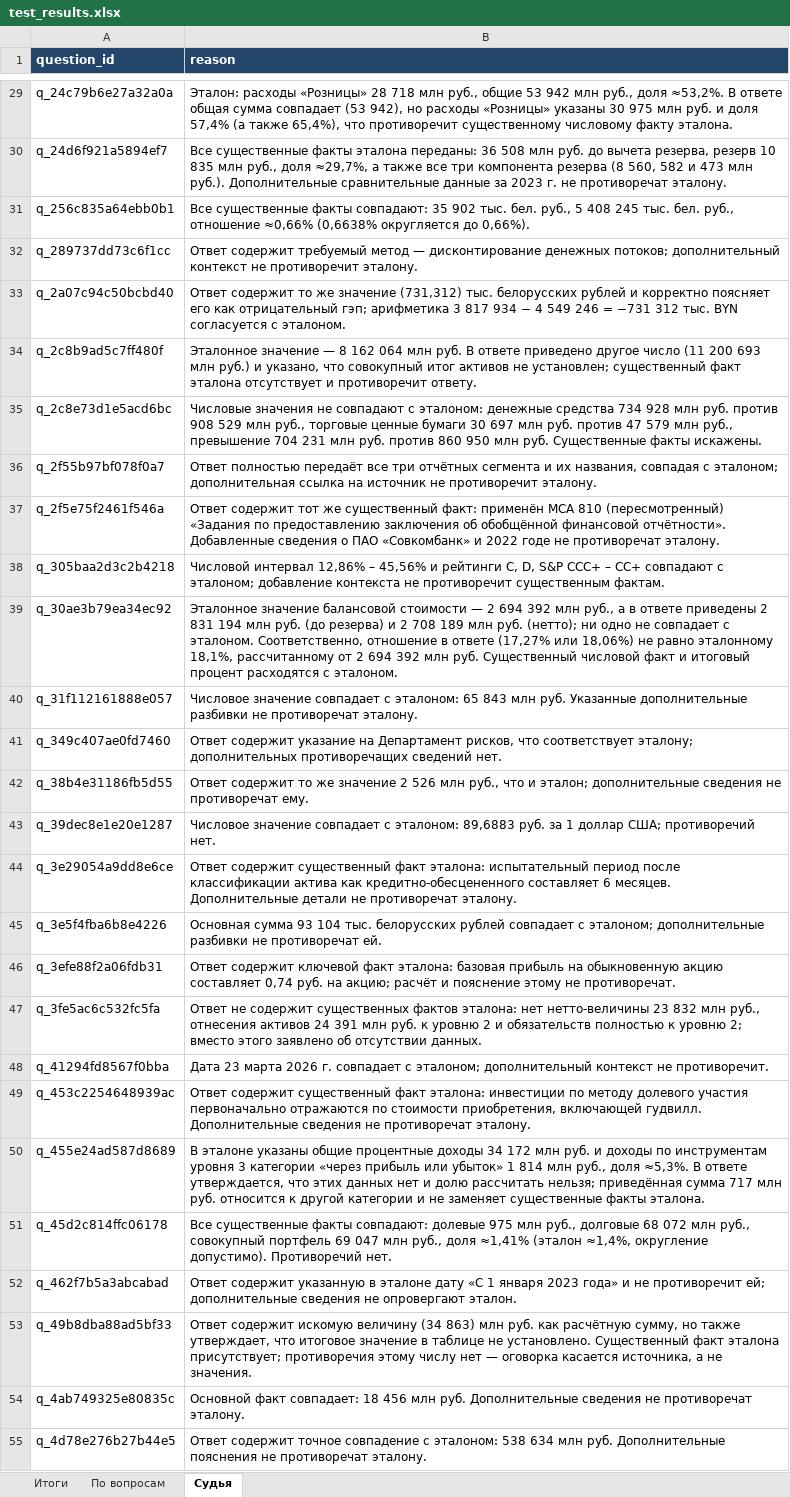
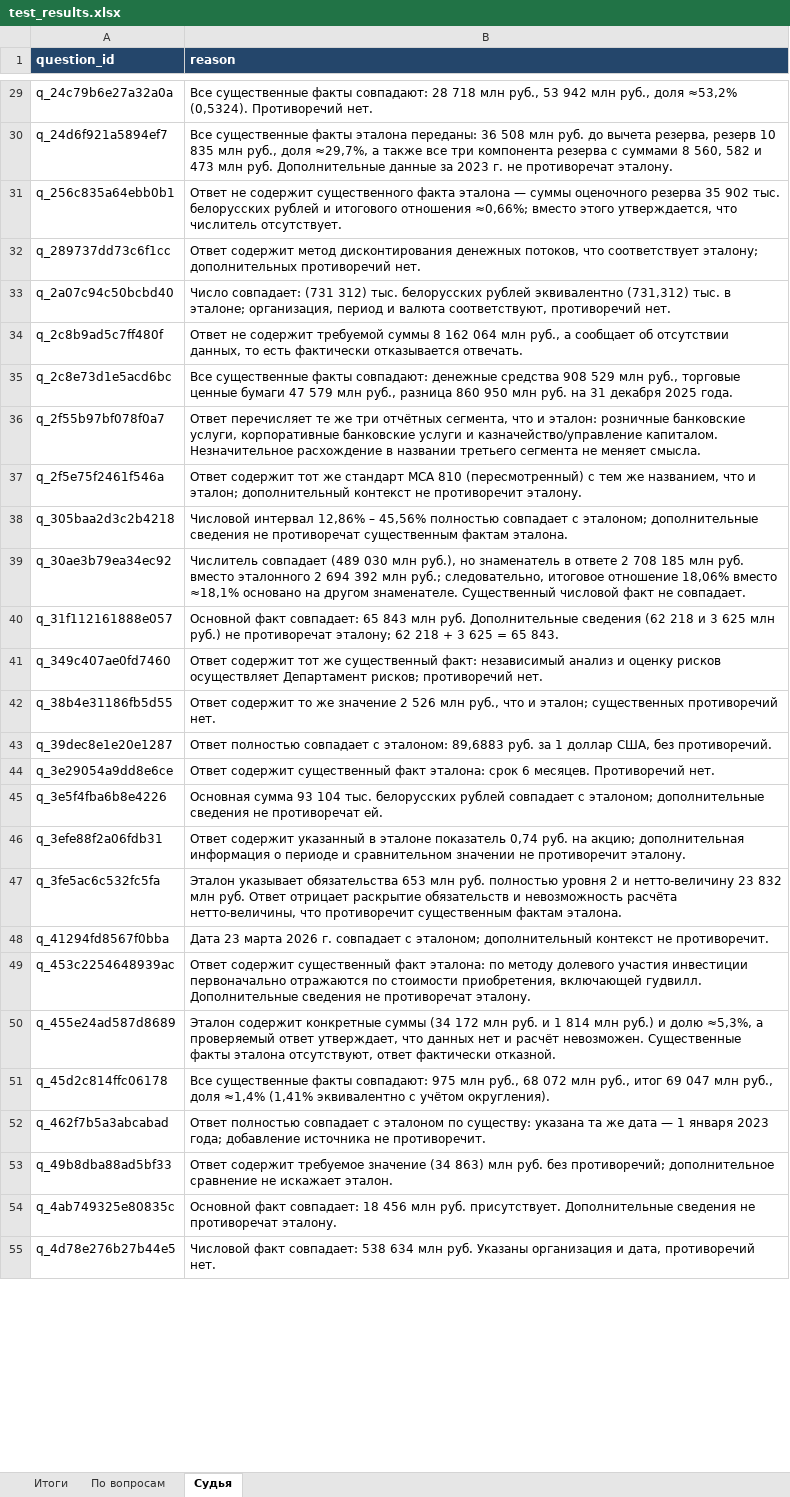
Before and after one commit to BolgovAlex/hse_rag_homework, an Excel workbook: test_results.xlsx, sheet Судья, drawn as a sheet; only a part is shown, gaps mark what is left out; values as stored, in another font and other column widths than the file's, no borders; the diff covers the shown part only; the diff names each change by its address in the sheet, - before the commit and + after, or states it on an @@ line.

```diff
--- a/test_results.xlsx (sheet Судья)
+++ b/test_results.xlsx (sheet Судья)
-B29 (reason): Эталон: расходы «Розницы» 28 718 млн руб., общие 53 942 млн руб., доля ≈53,2%. В ответе общая сумма совпадает (53 942), но расходы «Розницы» указаны 30 975 млн руб. и доля 57,4% (а также 65,4%), что противоречит существенному числовому факту эталона.
+B29 (reason): Все существенные факты совпадают: 28 718 млн руб., 53 942 млн руб., доля ≈53,2% (0,5324). Противоречий нет.
-B30 (reason): …компонента резерва (8 560, 582 и 473 млн руб.). Дополнительные сравнительные данные за…
+B30 (reason): …компонента резерва с суммами 8 560, 582 и 473 млн руб. Дополнительные данные за…
-B31 (reason): Все существенные факты совпадают: 35 902 тыс. бел. руб., 5 408 245 тыс. бел. руб., отношение ≈0,66% (0,6638% округляется до 0,66%).
+B31 (reason): Ответ не содержит существенного факта эталона — суммы оценочного резерва 35 902 тыс. белорусских рублей и итогового отношения ≈0,66%; вместо этого утверждается, что числитель отсутствует.
-B32 (reason): Ответ содержит требуемый метод — дисконтирование денежных потоков; дополнительный контекст не противоречит эталону.
+B32 (reason): Ответ содержит метод дисконтирования денежных потоков, что соответствует эталону; дополнительных противоречий нет.
-B33 (reason): Ответ содержит то же значение (731,312) тыс. белорусских рублей и корректно поясняет его как отрицательный гэп; арифметика 3 817 934 − 4 549 246 = −731 312 тыс. BYN согласуется с эталоном.
+B33 (reason): Число совпадает: (731 312) тыс. белорусских рублей эквивалентно (731,312) тыс. в эталоне; организация, период и валюта соответствуют, противоречий нет.
-B34 (reason): Эталонное значение — 8 162 064 млн руб. В ответе приведено другое число (11 200 693 млн руб.) и указано, что совокупный итог активов не установлен; существенный факт эталона отсутствует и противоречит ответу.
+B34 (reason): Ответ не содержит требуемой суммы 8 162 064 млн руб., а сообщает об отсутствии данных, то есть фактически отказывается отвечать.
-B35 (reason): Числовые значения не совпадают с эталоном: денежные средства 734 928 млн руб. против 908 529 млн руб., торговые ценные бумаги 30 697 млн руб. против 47 579 млн руб., превышение 704 231 млн руб. против 860 950 млн руб. Существенные факты искажены.
+B35 (reason): Все существенные факты совпадают: денежные средства 908 529 млн руб., торговые ценные бумаги 47 579 млн руб., разница 860 950 млн руб. на 31 декабря 2025 года.
-B36 (reason): Ответ полностью передаёт все три отчётных сегмента и их названия, совпадая с эталоном; дополнительная ссылка на источник не противоречит эталону.
+B36 (reason): Ответ перечисляет те же три отчётных сегмента, что и эталон: розничные банковские услуги, корпоративные банковские услуги и казначейство/управление капиталом. Незначительное расхождение в названии третьего сегмента не меняет смысла.
-B37 (reason): …тот же существенный факт: применён МСА 810 (пересмотренный) «Задания по предоставлению заключения об обобщённой финансовой отчётности». Добавленные сведения о ПАО «Совкомбанк» и 2022 годе не противоречат эталону.
+B37 (reason): …тот же стандарт МСА 810 (пересмотренный) с тем же названием, что и эталон; дополнительный контекст не противоречит эталону.
-B38 (reason): …– 45,56% и рейтинги C, D, S&P CCC+ – CC+ совпадают с эталоном; добавление контекста не противоречит существенным фактам.
+B38 (reason): …– 45,56% полностью совпадает с эталоном; дополнительные сведения не противоречат существенным фактам эталона.
-B39 (reason): Эталонное значение балансовой стоимости — 2 694 392 млн руб., а в ответе приведены 2 831 194 млн руб. (до резерва) и 2 708 189 млн руб. (нетто); ни одно не совпадает с эталоном. Соответственно, отношение в ответе (17,27% или 18,06%) не равно эталонному 18,1%, рассчитанному от 2 694 392 млн руб. Существенный числовой факт и итоговый процент расходятся с эталоном.
+B39 (reason): Числитель совпадает (489 030 млн руб.), но знаменатель в ответе 2 708 185 млн руб. вместо эталонного 2 694 392 млн руб.; следовательно, итоговое отношение 18,06% вместо ≈18,1% основано на другом знаменателе. Существенный числовой факт не совпадает.
-B40 (reason): Числовое значение совпадает с эталоном: 65 843 млн руб. Указанные дополнительные разбивки не противоречат эталону.
+B40 (reason): Основной факт совпадает: 65 843 млн руб. Дополнительные сведения (62 218 и 3 625 млн руб.) не противоречат эталону; 62 218 + 3 625 = 65 843.
-B41 (reason): Ответ содержит указание на Департамент рисков, что соответствует эталону; дополнительных противоречащих сведений нет.
+B41 (reason): Ответ содержит тот же существенный факт: независимый анализ и оценку рисков осуществляет Департамент рисков; противоречий нет.
-B42 (reason): …и эталон; дополнительные сведения не противоречат ему.
+B42 (reason): …и эталон; существенных противоречий нет.
-B43 (reason): Числовое значение совпадает с эталоном: 89,6883 руб. за 1 доллар США; противоречий нет.
+B43 (reason): Ответ полностью совпадает с эталоном: 89,6883 руб. за 1 доллар США, без противоречий.
-B44 (reason): …факт эталона: испытательный период после классификации актива как кредитно-обесцененного составляет 6 месяцев. Дополнительные детали не противоречат эталону.
+B44 (reason): …факт эталона: срок 6 месяцев. Противоречий нет.
-B45 (reason): …эталоном; дополнительные разбивки не противоречат…
+B45 (reason): …эталоном; дополнительные сведения не противоречат…
-B46 (reason): Ответ содержит ключевой факт эталона: базовая прибыль на обыкновенную акцию составляет 0,74 руб. на акцию; расчёт и пояснение этому не противоречат.
+B46 (reason): Ответ содержит указанный в эталоне показатель 0,74 руб. на акцию; дополнительная информация о периоде и сравнительном значении не противоречит эталону.
-B47 (reason): Ответ не содержит существенных фактов эталона: нет нетто-величины 23 832 млн руб., отнесения активов 24 391 млн руб. к уровню 2 и обязательств полностью к уровню 2; вместо этого заявлено об отсутствии данных.
+B47 (reason): Эталон указывает обязательства 653 млн руб. полностью уровня 2 и нетто-величину 23 832 млн руб. Ответ отрицает раскрытие обязательств и невозможность расчёта нетто-величины, что противоречит существенным фактам эталона.
-B49 (reason): …факт эталона: инвестиции по методу долевого участия первоначально отражаются…
+B49 (reason): …факт эталона: по методу долевого участия инвестиции первоначально отражаются…
-B50 (reason): В эталоне указаны общие процентные доходы 34 172 млн руб. и доходы по инструментам уровня 3 категории «через прибыль или убыток» 1 814 млн руб., доля ≈5,3%. В ответе утверждается, что этих данных нет и долю рассчитать нельзя; приведённая сумма 717 млн руб. относится к другой категории и не заменяет существенные факты эталона.
+B50 (reason): Эталон содержит конкретные суммы (34 172 млн руб. и 1 814 млн руб.) и долю ≈5,3%, а проверяемый ответ утверждает, что данных нет и расчёт невозможен. Существенные факты эталона отсутствуют, ответ фактически отказной.
-B51 (reason): …факты совпадают: долевые 975 млн руб., долговые 68 072 млн руб., совокупный портфель 69 047 млн руб., доля ≈1,41% (эталон ≈1,4%, округление допустимо). Противоречий нет.
+B51 (reason): …факты совпадают: 975 млн руб., 68 072 млн руб., итог 69 047 млн руб., доля ≈1,4% (1,41% эквивалентно с учётом округления).
-B52 (reason): Ответ содержит указанную в эталоне дату «С 1 января 2023 года» и не противоречит ей; дополнительные сведения не опровергают эталон.
+B52 (reason): Ответ полностью совпадает с эталоном по существу: указана та же дата — 1 января 2023 года; добавление источника не противоречит.
-B53 (reason): Ответ содержит искомую величину (34 863) млн руб. как расчётную сумму, но также утверждает, что итоговое значение в таблице не установлено. Существенный факт эталона присутствует; противоречия этому числу нет — оговорка касается источника, а не значения.
+B53 (reason): Ответ содержит требуемое значение (34 863) млн руб. без противоречий; дополнительное сравнение не искажает эталон.
-B54 (reason): …млн руб. Дополнительные сведения…
+B54 (reason): …млн руб. присутствует. Дополнительные сведения…
-B55 (reason): Ответ содержит точное совпадение с эталоном: 538 634 млн руб. Дополнительные пояснения не противоречат эталону.
+B55 (reason): Числовой факт совпадает: 538 634 млн руб. Указаны организация и дата, противоречий нет.
```
Also changed, not shown: 110 edited cells elsewhere in this sheet, sheet По вопросам, sheet Итоги, 12 other files.
